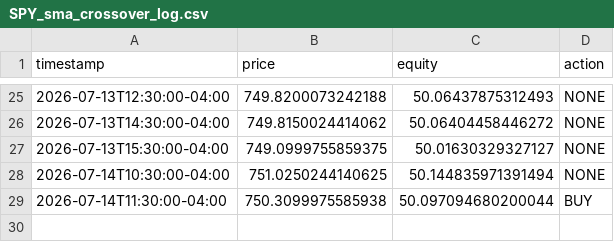
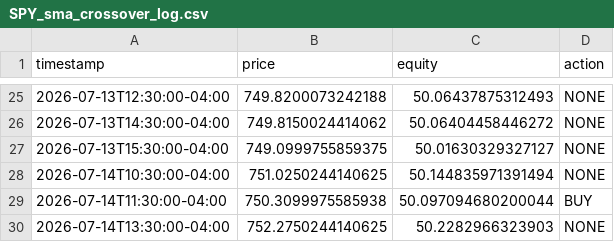
Before and after one commit to Oh-liver/trading-bot, a CSV file: state/SPY_sma_crossover_log.csv, drawn as a sheet; only a part is shown, gaps mark what is left out; the diff names each change by its address in the sheet, - before the commit and + after, or states it on an @@ line.

```diff
--- a/state/SPY_sma_crossover_log.csv
+++ b/state/SPY_sma_crossover_log.csv
+row 30: 2026-07-14T13:30:00-04:00 | 752.2750244140625 | 50.2282966323903 | NONE
```
Also changed, not shown: 1 other file.
